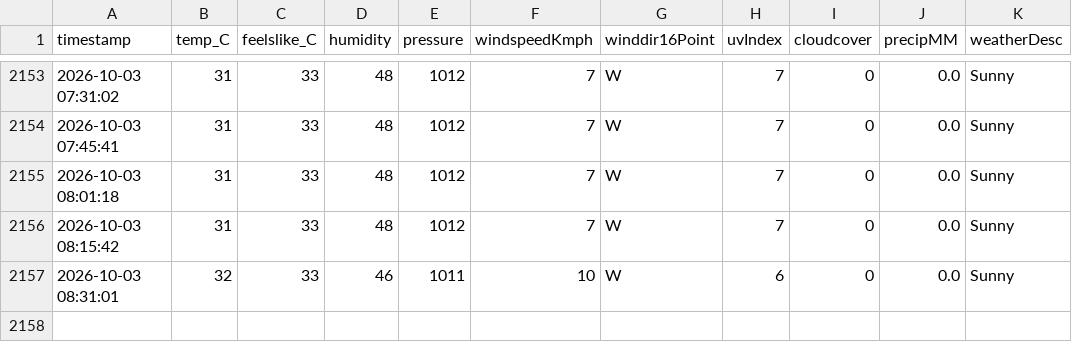
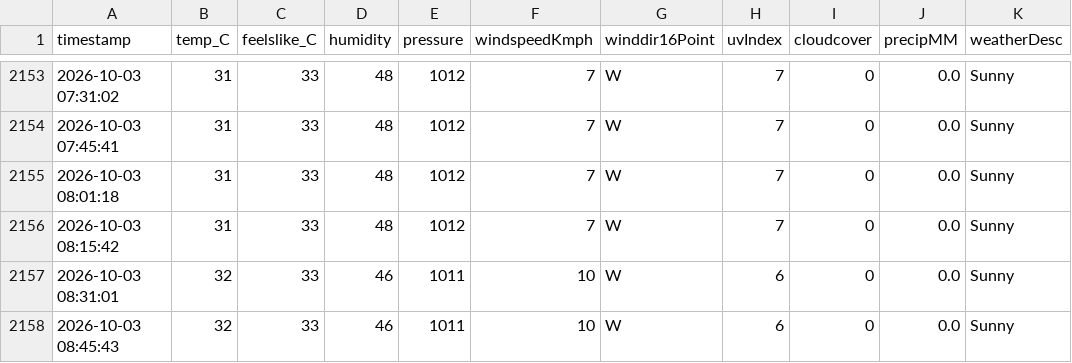
Before and after one commit to ayushgupta-danalys/bareilly-weather-live, a CSV file: bareilly_weather.csv, drawn as a sheet; only a part is shown, gaps mark what is left out.

```diff
--- a/bareilly_weather.csv
+++ b/bareilly_weather.csv
@@ -2157 +2157,2 @@ timestamp,temp_C,feelslike_C,humidity,pressure,windspeedKmph,winddir16Point,uvIn
 2026-10-03 08:31:01,32,33,46,1011,10,W,6,0,0.0,Sunny
+2026-10-03 08:45:43,32,33,46,1011,10,W,6,0,0.0,Sunny
```
